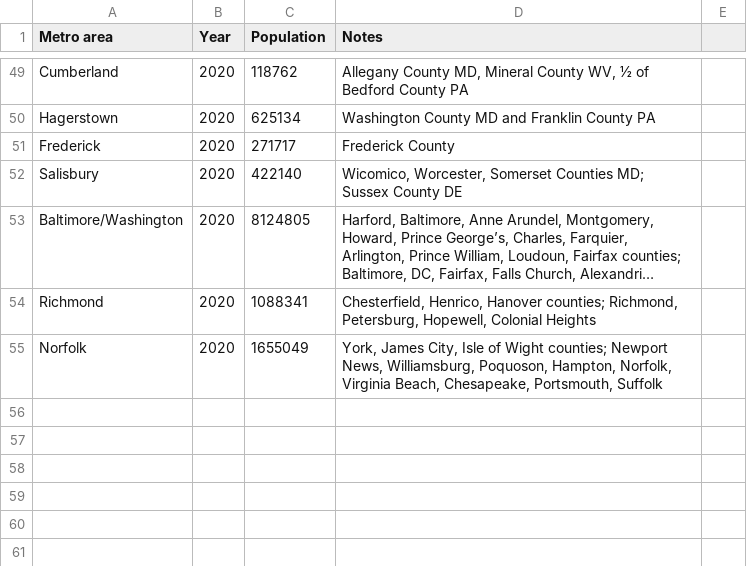
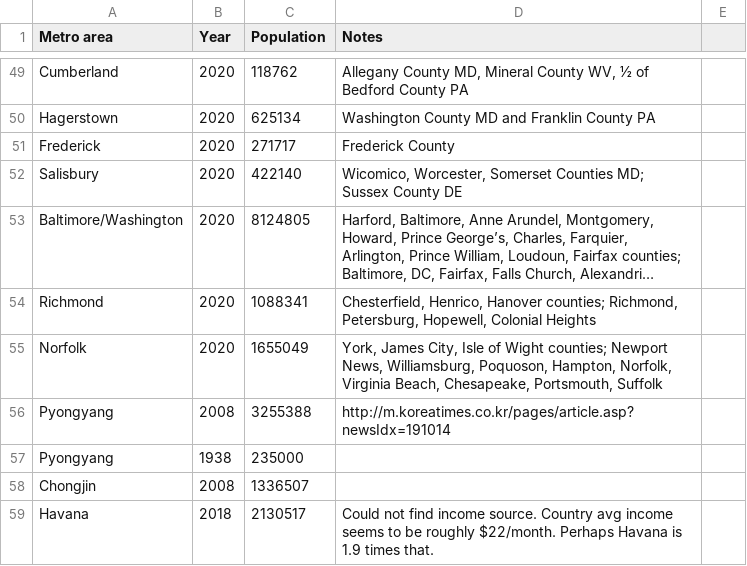
Before and after one commit to johnbrussell/airline-game, a CSV file: data/populations.csv, drawn as a sheet; only a part is shown, gaps mark what is left out; long unchanged cells end in ….

Commit message:
Add list of country groups with no service allowed between them (#64)
* Add geopolitical foe country groups list

* Pyongyang

* Chongjin

* Havana

```diff
--- a/data/populations.csv
+++ b/data/populations.csv
@@ -55 +55,5 @@ Richmond,2020,1088341,"Chesterfield, Henrico, Hanover counties; Richmond, Peters
 Norfolk,2020,1655049,"York, James City, Isle of Wight counties; Newport News, Williamsburg, Poquoson, Hampton, Norfolk, Virginia Beach, Chesapeake, Portsmouth, Suffolk",
+Pyongyang,2008,3255388,http://m.koreatimes.co.kr/pages/article.asp?newsIdx=191014,
+Pyongyang,1938,235000,,
+Chongjin,2008,1336507,,
+Havana,2018,2130517,Could not find income source.  Country avg income seems to be roughly $22/month.  Perhaps Havana is 1.9 times that. ,
```
Also changed, not shown: data/airports.csv, data/metro_areas.csv, 2 other files.
